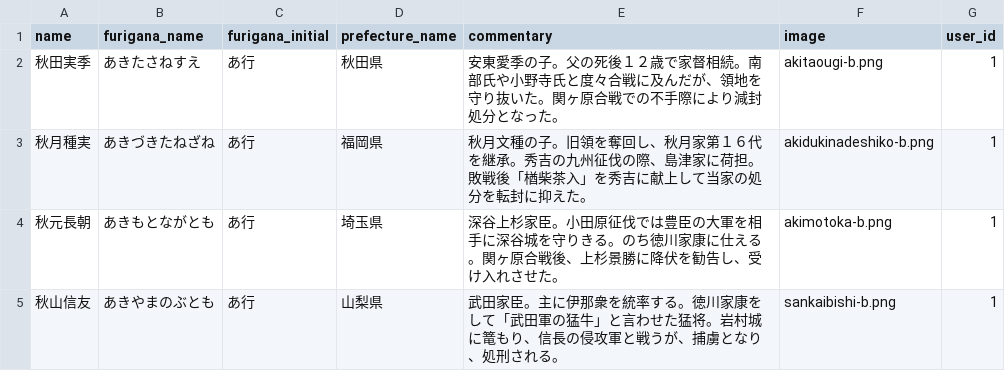
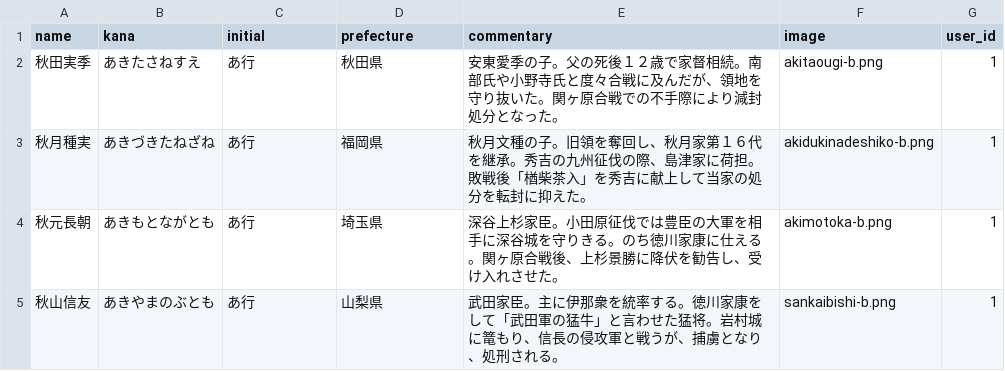
Before and after one commit to Jun-Araki/sengokubusyou, a CSV file: db/csv_data/post_data.csv, drawn as a sheet; only a part is shown.

Commit message:
Postモデルのカラム(kana,)

```diff
--- a/db/csv_data/post_data.csv
+++ b/db/csv_data/post_data.csv
@@ -1,2 +1,2 @@
-name,furigana_name,furigana_initial,prefecture_name,commentary,image,user_id
+name,kana,initial,prefecture,commentary,image,user_id
 秋田実季,あきたさねすえ,あ行,秋田県,安東愛季の子。父の死後１２歳で家督相続。南部氏や小野寺氏と度々合戦に及んだが、領地を守り抜いた。関ヶ原合戦での不手際により減封処分となった。,akitaougi-b.png,1
```
Also changed, not shown: 11 other files.
